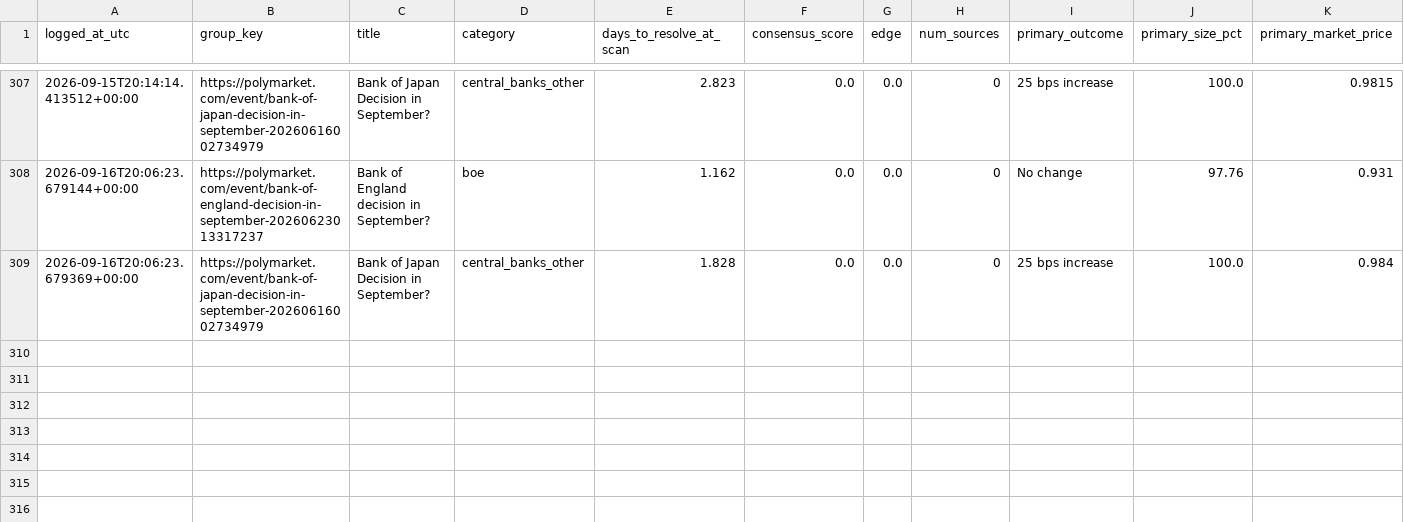
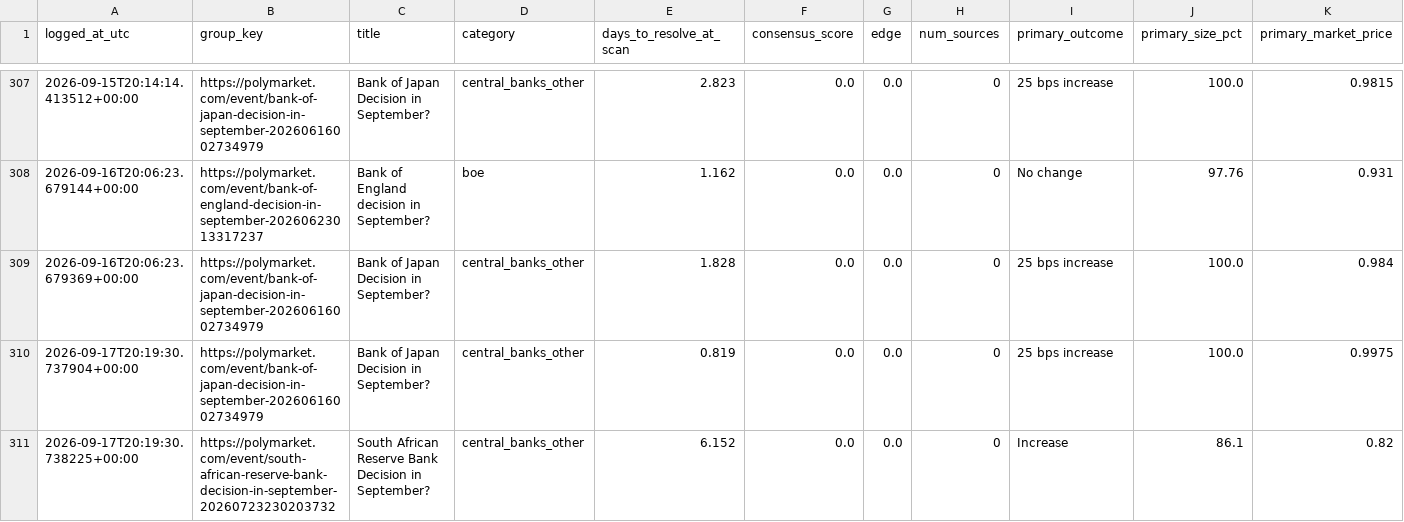
Before and after one commit to ericlamar008/PolyBet, a CSV file: predictions_log.csv, drawn as a sheet; only a part is shown, gaps mark what is left out; rows hold the shown columns only; the diff names each change by its address in the sheet, - before the commit and + after, or states it on an @@ line.

Commit message:
Daily scan: 2026-09-17 20:19 UTC

```diff
--- a/predictions_log.csv
+++ b/predictions_log.csv
+row 310: 2026-09-17T20:19:30.737904+00:00 | https://polymarket.com/event/bank-of-japan-decision-in-september-20260616002734979 | Bank of Japan Decision in September? | central_banks_other | 0.819 | 0.0 | 0.0 | 0 | 25 bps increase | 100.0 | 0.9975
+row 311: 2026-09-17T20:19:30.738225+00:00 | https://polymarket.com/event/south-african-reserve-bank-decision-in-september-20260723230203732 | South African Reserve Bank Decision in September? | central_banks_other | 6.152 | 0.0 | 0.0 | 0 | Increase | 86.1 | 0.82
```
Also changed, not shown: 1 other file.
